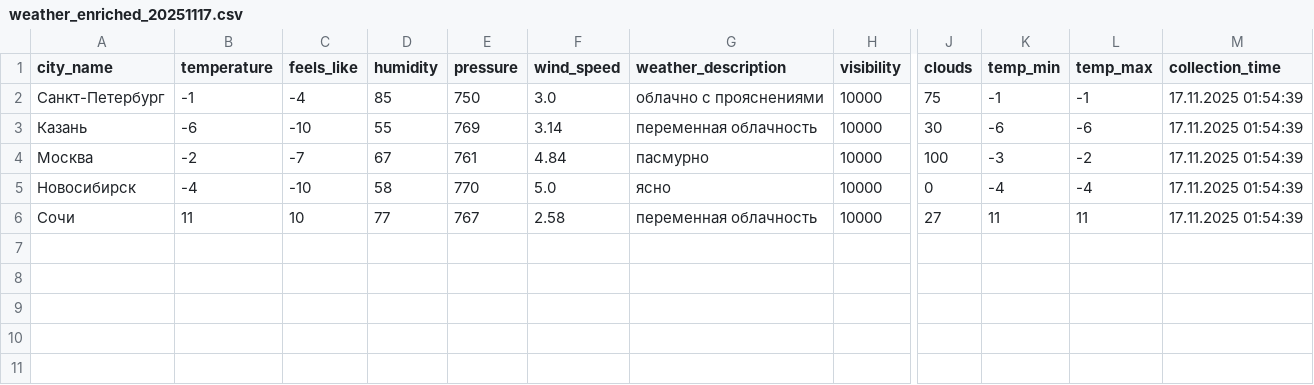
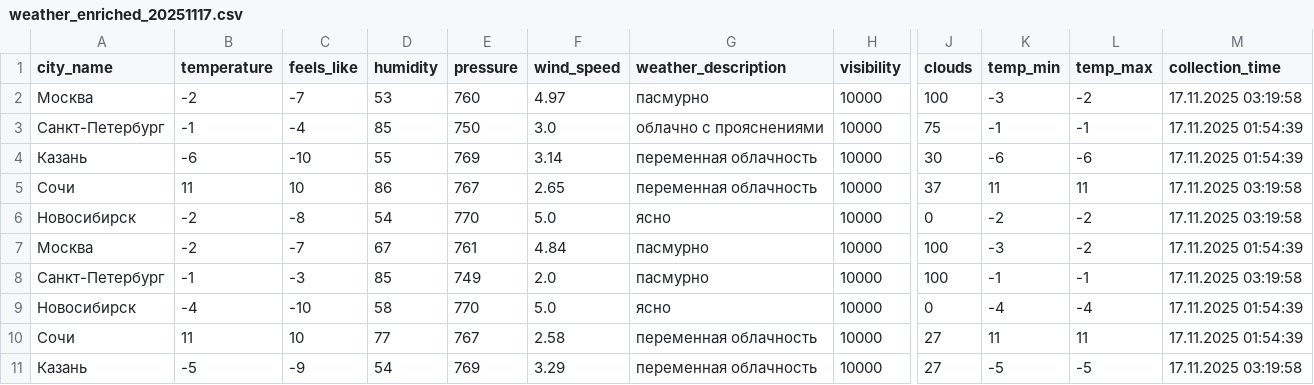
Before and after one commit to julia-JT/Weather_tourism_pipeline, a CSV file: data/enriched/weather_enriched_20251117.csv, drawn as a sheet; only a part is shown, gaps mark what is left out; rows hold the shown columns only; the diff names each change by its address in the sheet, - before the commit and + after, or states it on an @@ line.

```diff
--- a/data/enriched/weather_enriched_20251117.csv
+++ b/data/enriched/weather_enriched_20251117.csv
+row 2: Москва | -2 | -7 | 53 | 760 | 4.97 | пасмурно | 10000 | 100 | -3 | -2 | 17.11.2025 03:19:58
+row 5: Сочи | 11 | 10 | 86 | 767 | 2.65 | переменная облачность | 10000 | 37 | 11 | 11 | 17.11.2025 03:19:58
+row 6: Новосибирск | -2 | -8 | 54 | 770 | 5.0 | ясно | 10000 | 0 | -2 | -2 | 17.11.2025 03:19:58
+row 8: Санкт-Петербург | -1 | -3 | 85 | 749 | 2.0 | пасмурно | 10000 | 100 | -1 | -1 | 17.11.2025 03:19:58
+row 11: Казань | -5 | -9 | 54 | 769 | 3.29 | переменная облачность | 10000 | 27 | -5 | -5 | 17.11.2025 03:19:58
```
Also changed, not shown: data/aggregated/city_tourism_rating.csv, data/aggregated/federal_districts_summary.csv, 14 other files.
